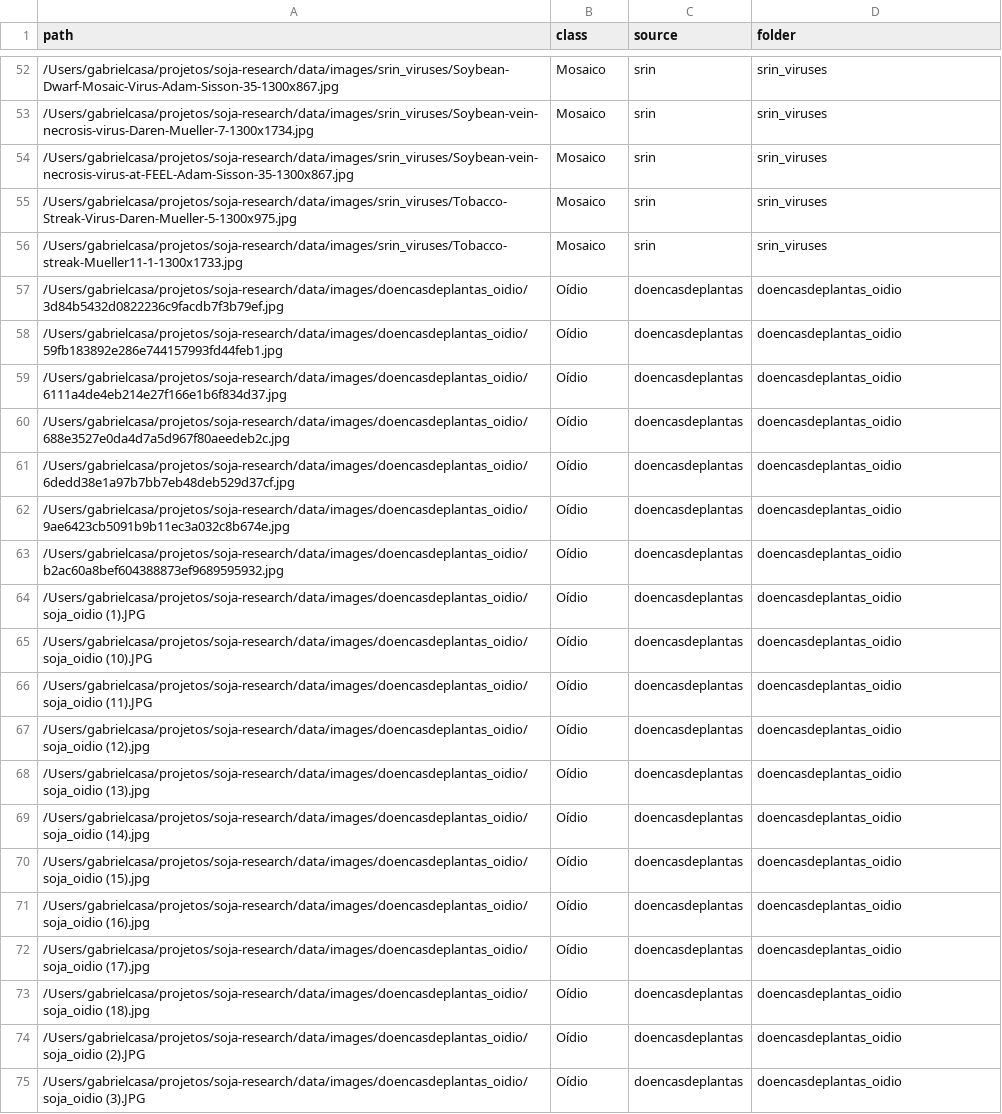
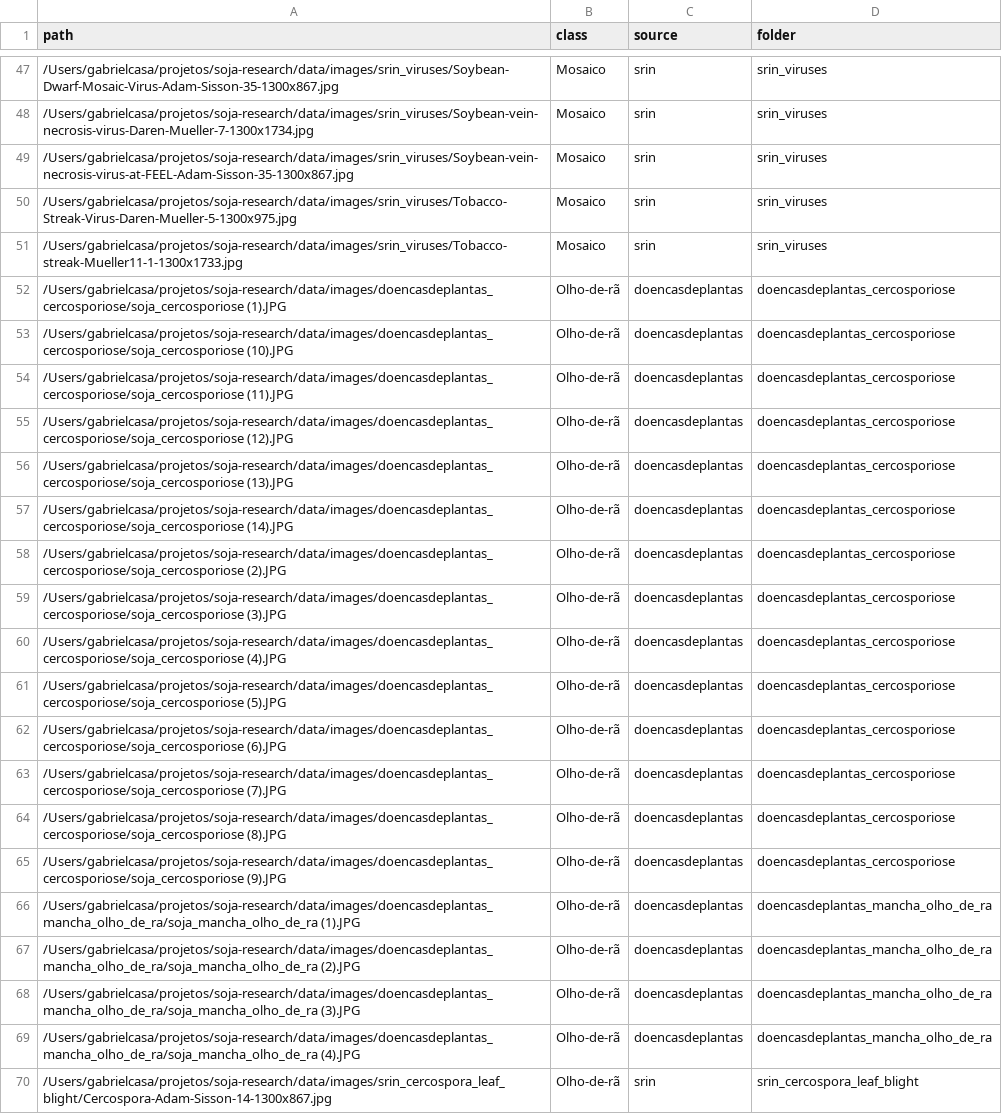
Before and after one commit to gabrielcasa-surfclim/SOJA-RESEARCH, a CSV file: data/splits/holdout.csv, drawn as a sheet; only a part is shown, gaps mark what is left out; the shorter side is filled out with more unchanged rows; the diff covers the shown part only; the diff names each change by its address in the sheet, - before the commit and + after, or states it on an @@ line.

```diff
--- a/data/splits/holdout.csv
+++ b/data/splits/holdout.csv
+row 52: /Users/gabrielcasa/projetos/soja-research/data/images/doencasdeplantas_cercosporiose/soja_cercosporiose (1).JPG | Olho-de-rã | doencasdeplantas | doencasdeplantas_cercosporiose
+row 53: /Users/gabrielcasa/projetos/soja-research/data/images/doencasdeplantas_cercosporiose/soja_cercosporiose (10).JPG | Olho-de-rã | doencasdeplantas | doencasdeplantas_cercosporiose
+row 54: /Users/gabrielcasa/projetos/soja-research/data/images/doencasdeplantas_cercosporiose/soja_cercosporiose (11).JPG | Olho-de-rã | doencasdeplantas | doencasdeplantas_cercosporiose
+row 55: /Users/gabrielcasa/projetos/soja-research/data/images/doencasdeplantas_cercosporiose/soja_cercosporiose (12).JPG | Olho-de-rã | doencasdeplantas | doencasdeplantas_cercosporiose
+row 56: /Users/gabrielcasa/projetos/soja-research/data/images/doencasdeplantas_cercosporiose/soja_cercosporiose (13).JPG | Olho-de-rã | doencasdeplantas | doencasdeplantas_cercosporiose
+row 57: /Users/gabrielcasa/projetos/soja-research/data/images/doencasdeplantas_cercosporiose/soja_cercosporiose (14).JPG | Olho-de-rã | doencasdeplantas | doencasdeplantas_cercosporiose
+row 58: /Users/gabrielcasa/projetos/soja-research/data/images/doencasdeplantas_cercosporiose/soja_cercosporiose (2).JPG | Olho-de-rã | doencasdeplantas | doencasdeplantas_cercosporiose
+row 59: /Users/gabrielcasa/projetos/soja-research/data/images/doencasdeplantas_cercosporiose/soja_cercosporiose (3).JPG | Olho-de-rã | doencasdeplantas | doencasdeplantas_cercosporiose
+row 60: /Users/gabrielcasa/projetos/soja-research/data/images/doencasdeplantas_cercosporiose/soja_cercosporiose (4).JPG | Olho-de-rã | doencasdeplantas | doencasdeplantas_cercosporiose
+row 61: /Users/gabrielcasa/projetos/soja-research/data/images/doencasdeplantas_cercosporiose/soja_cercosporiose (5).JPG | Olho-de-rã | doencasdeplantas | doencasdeplantas_cercosporiose
+row 62: /Users/gabrielcasa/projetos/soja-research/data/images/doencasdeplantas_cercosporiose/soja_cercosporiose (6).JPG | Olho-de-rã | doencasdeplantas | doencasdeplantas_cercosporiose
+row 63: /Users/gabrielcasa/projetos/soja-research/data/images/doencasdeplantas_cercosporiose/soja_cercosporiose (7).JPG | Olho-de-rã | doencasdeplantas | doencasdeplantas_cercosporiose
+row 64: /Users/gabrielcasa/projetos/soja-research/data/images/doencasdeplantas_cercosporiose/soja_cercosporiose (8).JPG | Olho-de-rã | doencasdeplantas | doencasdeplantas_cercosporiose
+row 65: /Users/gabrielcasa/projetos/soja-research/data/images/doencasdeplantas_cercosporiose/soja_cercosporiose (9).JPG | Olho-de-rã | doencasdeplantas | doencasdeplantas_cercosporiose
+row 66: /Users/gabrielcasa/projetos/soja-research/data/images/doencasdeplantas_mancha_olho_de_ra/soja_mancha_olho_de_ra (1).JPG | Olho-de-rã | doencasdeplantas | doencasdeplantas_mancha_olho_de_ra
+row 67: /Users/gabrielcasa/projetos/soja-research/data/images/doencasdeplantas_mancha_olho_de_ra/soja_mancha_olho_de_ra (2).JPG | Olho-de-rã | doencasdeplantas | doencasdeplantas_mancha_olho_de_ra
+row 68: /Users/gabrielcasa/projetos/soja-research/data/images/doencasdeplantas_mancha_olho_de_ra/soja_mancha_olho_de_ra (3).JPG | Olho-de-rã | doencasdeplantas | doencasdeplantas_mancha_olho_de_ra
+row 69: /Users/gabrielcasa/projetos/soja-research/data/images/doencasdeplantas_mancha_olho_de_ra/soja_mancha_olho_de_ra (4).JPG | Olho-de-rã | doencasdeplantas | doencasdeplantas_mancha_olho_de_ra
+row 70: /Users/gabrielcasa/projetos/soja-research/data/images/srin_cercospora_leaf_blight/Cercospora-Adam-Sisson-14-1300x867.jpg | Olho-de-rã | srin | srin_cercospora_leaf_blight
```
Also changed, not shown: 12 added rows and 5 removed rows elsewhere in this file, 4 other files.
